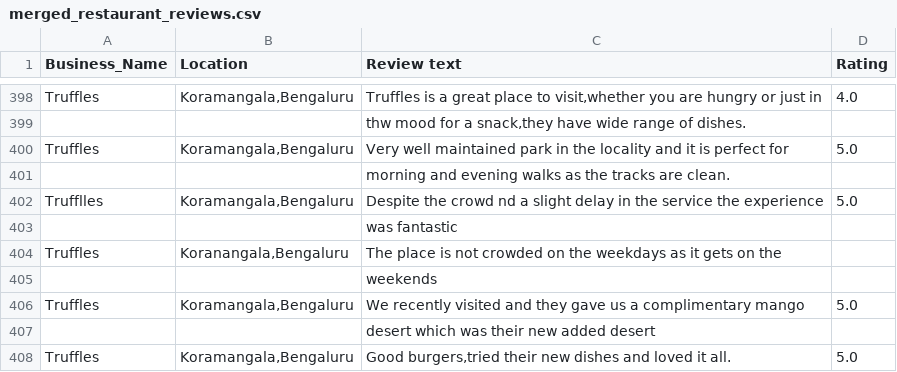
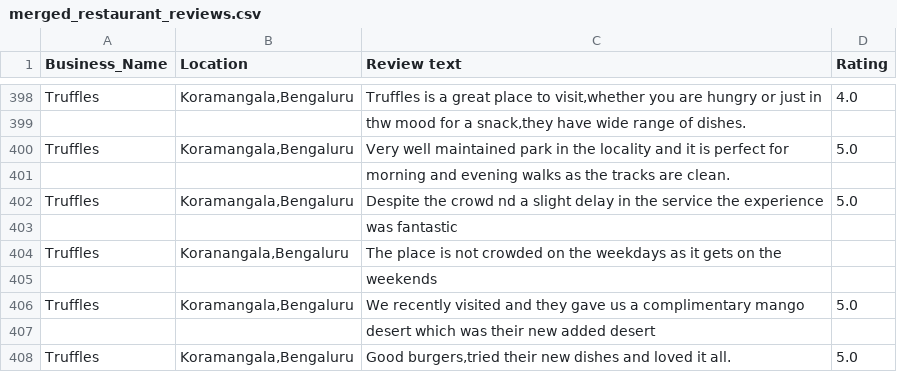
Before and after one commit to Priyal9497/Local_Business_Review, a CSV file: Data/processed/merged_restaurant_reviews.csv, drawn as a sheet; only a part is shown, gaps mark what is left out.

```diff
--- a/Data/processed/merged_restaurant_reviews.csv
+++ b/Data/processed/merged_restaurant_reviews.csv
@@ -401,3 +401,3 @@ Truffles,"Koramangala,Bengaluru",Very well maintained park in the locality and i
 ,,morning and evening walks as the tracks are clean.,
-Trufflles,"Koramangala,Bengaluru",Despite the crowd nd a slight delay in the service the experience ,5.0
+Truffles,"Koramangala,Bengaluru",Despite the crowd nd a slight delay in the service the experience ,5.0
 ,,was fantastic,
```
Also changed, not shown: Data/processed/preprocessed_restaurant_reviews.csv, 25 other files.
